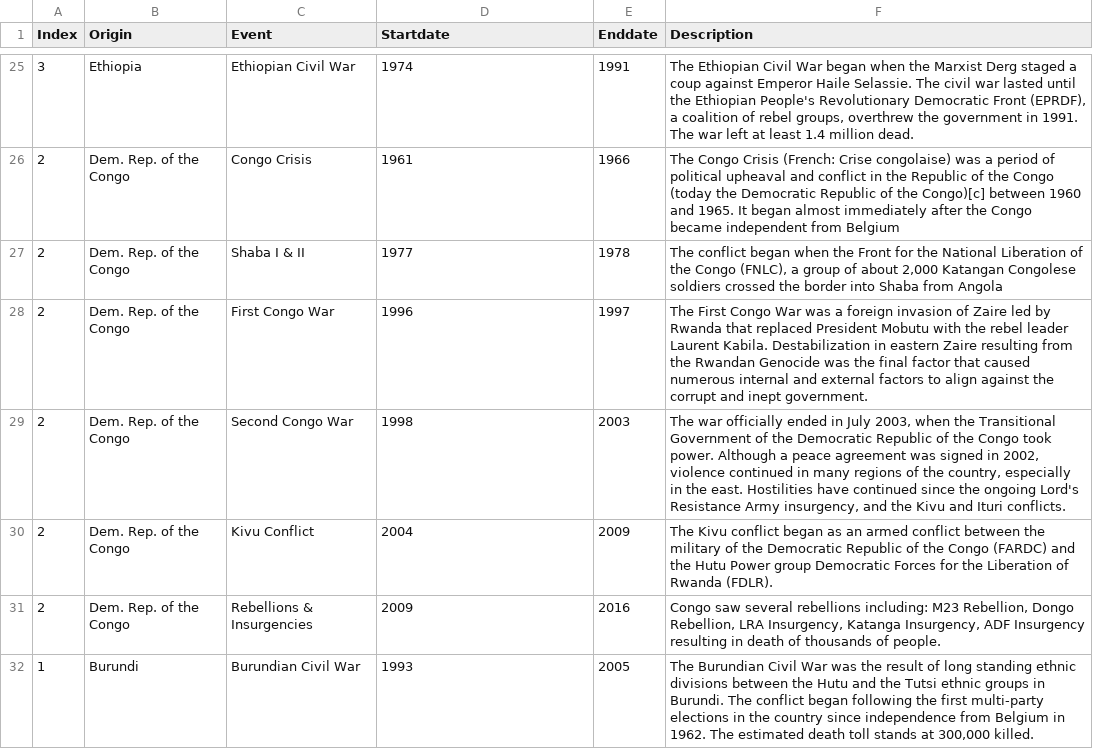
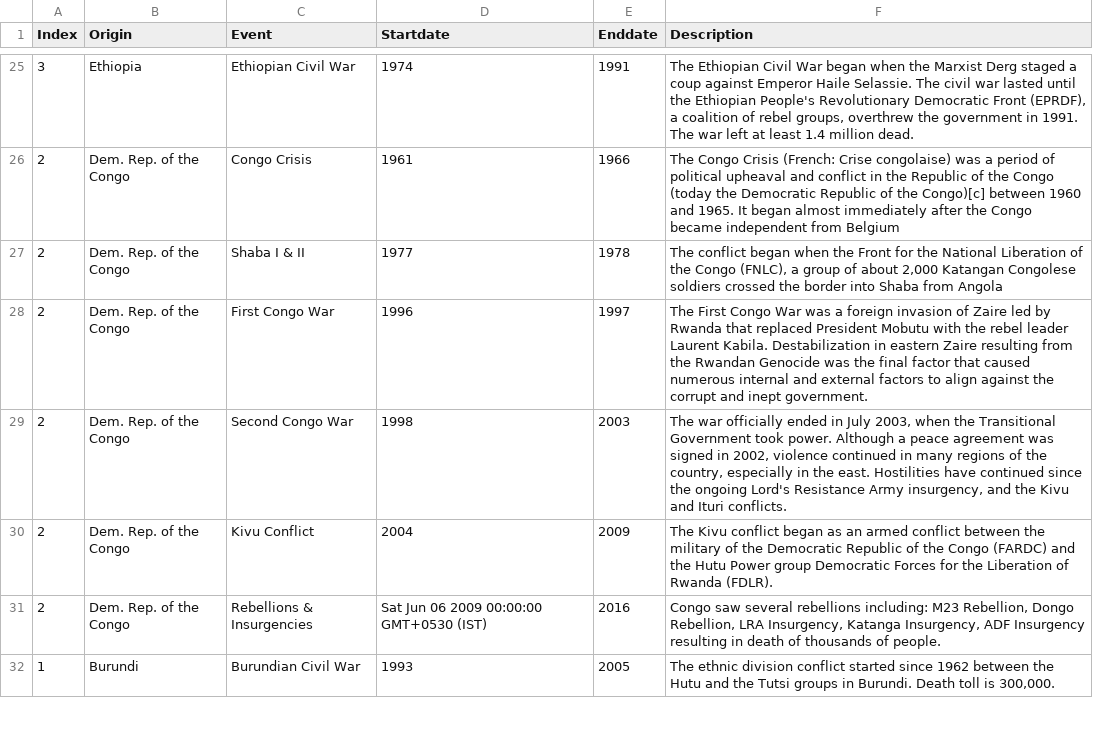
Before and after one commit to vinodxyz/vinodxyz.github.io, a CSV file: exodus/csv/war-data.csv, drawn as a sheet; only a part is shown, gaps mark what is left out; the diff covers the shown part only.

```diff
--- a/exodus/csv/war-data.csv
+++ b/exodus/csv/war-data.csv
@@ -28,5 +28,5 @@ Index,Origin,Event,Startdate,Enddate,Description
 2,Dem. Rep. of the Congo,First Congo War,1996,1997,The First Congo War was a foreign invasion of Zaire led by Rwanda that replaced President Mobutu with the rebel leader Laurent Kabila. Destabilization in eastern Zaire resulting from the Rwandan Genocide was the final factor that caused numerous internal and external factors to align against the corrupt and inept government.
-2,Dem. Rep. of the Congo,Second Congo War,1998,2003,"The war officially ended in July 2003, when the Transitional Government of the Democratic Republic of the Congo took power. Although a peace agreement was signed in 2002, violence continued in many regions of the country, especially in the east. Hostilities have continued since the ongoing Lord's Resistance Army insurgency, and the Kivu and Ituri conflicts."
+2,Dem. Rep. of the Congo,Second Congo War,1998,2003,"The war officially ended in July 2003, when the Transitional Government took power. Although a peace agreement was signed in 2002, violence continued in many regions of the country, especially in the east. Hostilities have continued since the ongoing Lord's Resistance Army insurgency, and the Kivu and Ituri conflicts."
 2,Dem. Rep. of the Congo,Kivu Conflict,2004,2009,The Kivu conflict began as an armed conflict between the military of the Democratic Republic of the Congo (FARDC) and the Hutu Power group Democratic Forces for the Liberation of Rwanda (FDLR).
-2,Dem. Rep. of the Congo,Rebellions & Insurgencies,2009,2016,"Congo saw several rebellions including: M23 Rebellion, Dongo Rebellion, LRA Insurgency, Katanga Insurgency, ADF Insurgency resulting in death of thousands of people."
-1,Burundi,Burundian Civil War,1993,2005,"The Burundian Civil War was the result of long standing ethnic divisions between the Hutu and the Tutsi ethnic groups in Burundi. The conflict began following the first multi-party elections in the country since independence from Belgium in 1962. The estimated death toll stands at 300,000 killed."
+2,Dem. Rep. of the Congo,Rebellions & Insurgencies,Sat Jun 06 2009 00:00:00 GMT+0530 (IST),2016,"Congo saw several rebellions including: M23 Rebellion, Dongo Rebellion, LRA Insurgency, Katanga Insurgency, ADF Insurgency resulting in death of thousands of people."
+1,Burundi,Burundian Civil War,1993,2005,"The  ethnic division conflict started since 1962 between the Hutu and the Tutsi  groups in Burundi. Death toll is 300,000."
```
Also changed, not shown: 5 edited cells elsewhere in this file, 3 other files.
